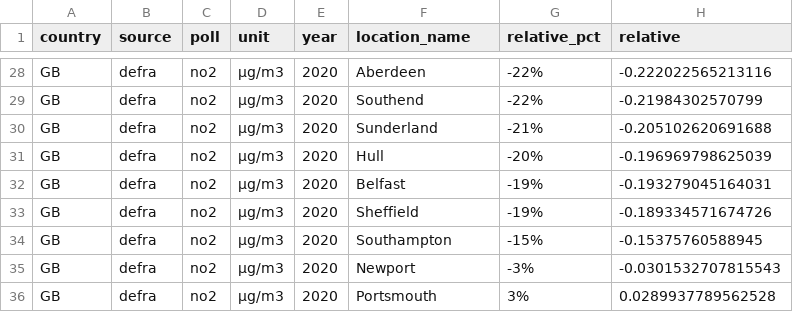
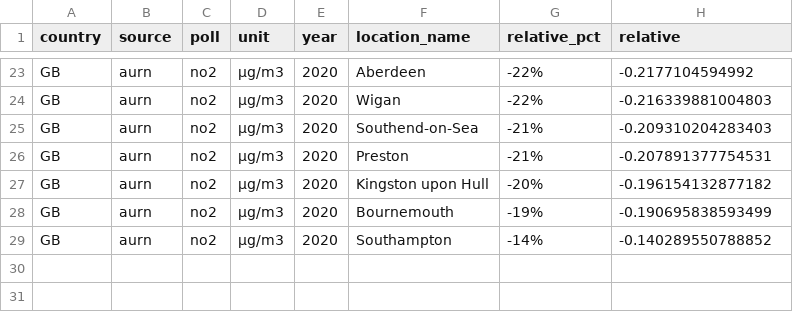
Before and after one commit to energyandcleanair/202012_uk_eu_comparison, a CSV file: results/data/reductions.observed.uk.background.csv, drawn as a sheet; only a part is shown, gaps mark what is left out; the diff covers the shown part only.

```diff
--- a/results/data/reductions.observed.uk.background.csv
+++ b/results/data/reductions.observed.uk.background.csv
@@ -28,9 +23,7 @@
-"GB","defra","no2","µg/m3",2020,"Aberdeen","-22%",-0.222022565213116
-"GB","defra","no2","µg/m3",2020,"Southend","-22%",-0.21984302570799
-"GB","defra","no2","µg/m3",2020,"Sunderland","-21%",-0.205102620691688
-"GB","defra","no2","µg/m3",2020,"Hull","-20%",-0.196969798625039
-"GB","defra","no2","µg/m3",2020,"Belfast","-19%",-0.193279045164031
-"GB","defra","no2","µg/m3",2020,"Sheffield","-19%",-0.189334571674726
-"GB","defra","no2","µg/m3",2020,"Southampton","-15%",-0.15375760588945
-"GB","defra","no2","µg/m3",2020,"Newport","-3%",-0.0301532707815543
-"GB","defra","no2","µg/m3",2020,"Portsmouth","3%",0.0289937789562528
+"GB","aurn","no2","µg/m3",2020,"Aberdeen","-22%",-0.2177104594992
+"GB","aurn","no2","µg/m3",2020,"Wigan","-22%",-0.216339881004803
+"GB","aurn","no2","µg/m3",2020,"Southend-on-Sea","-21%",-0.209310204283403
+"GB","aurn","no2","µg/m3",2020,"Preston","-21%",-0.207891377754531
+"GB","aurn","no2","µg/m3",2020,"Kingston upon Hull","-20%",-0.196154132877182
+"GB","aurn","no2","µg/m3",2020,"Bournemouth","-19%",-0.190695838593499
+"GB","aurn","no2","µg/m3",2020,"Southampton","-14%",-0.140289550788852
```
Also changed, not shown: 5 removed rows and 77 edited cells elsewhere in this file, results/data/reductions.deweathered.eu.all.csv, results/data/reductions.deweathered.eu.background.csv, 24 other files.
